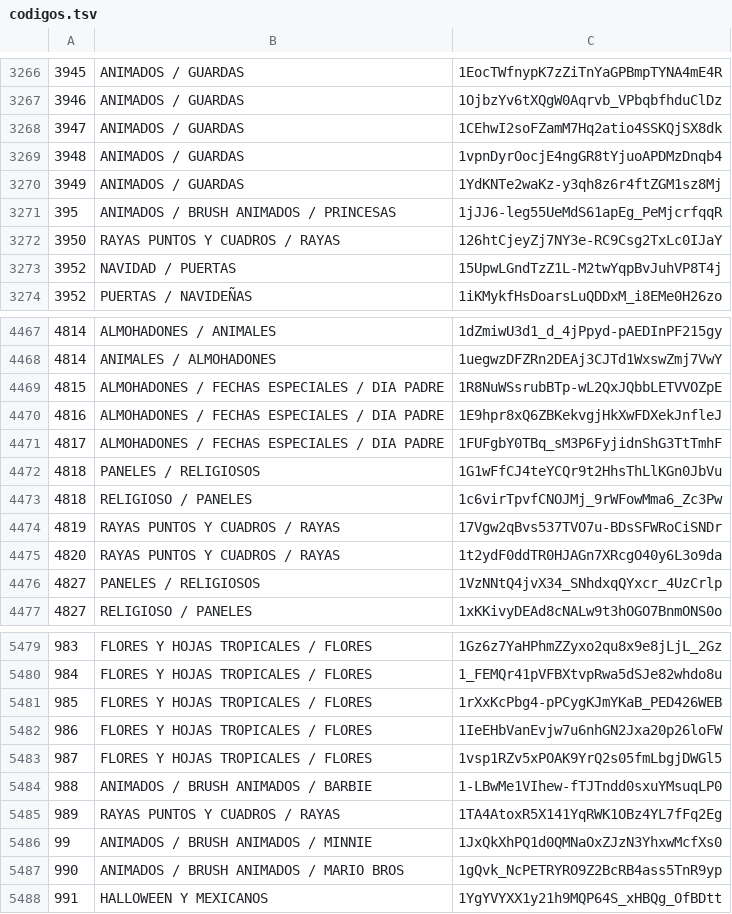
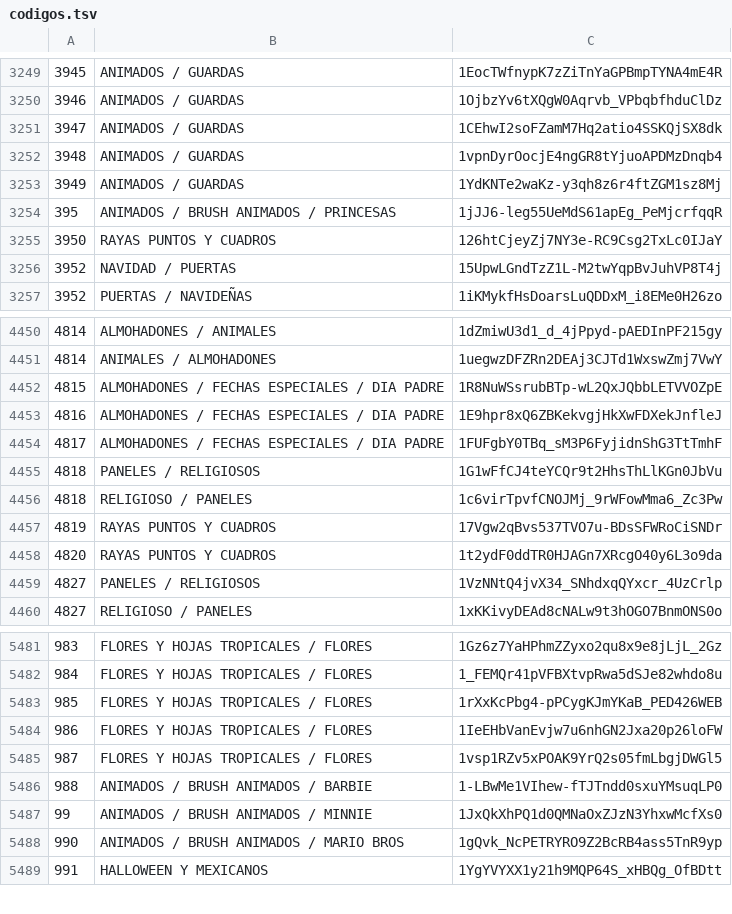
Before and after one commit to dsolismendez23-design/catalogo-sublimacion, a TSV file: datos/codigos.tsv, drawn as a sheet; only a part is shown, gaps mark what is left out; the diff covers the shown part only.

```diff
--- a/datos/codigos.tsv
+++ b/datos/codigos.tsv
@@ -3271,3 +3254,3 @@
 395	ANIMADOS / BRUSH ANIMADOS / PRINCESAS	1jJJ6-leg55UeMdS61apEg_PeMjcrfqqR
-3950	RAYAS PUNTOS Y CUADROS / RAYAS	126htCjeyZj7NY3e-RC9Csg2TxLc0IJaY
+3950	RAYAS PUNTOS Y CUADROS	126htCjeyZj7NY3e-RC9Csg2TxLc0IJaY
 3952	NAVIDAD / PUERTAS	15UpwLGndTzZ1L-M2twYqpBvJuhVP8T4j
@@ -4473,4 +4456,4 @@
 4818	RELIGIOSO / PANELES	1c6virTpvfCNOJMj_9rWFowMma6_Zc3Pw
-4819	RAYAS PUNTOS Y CUADROS / RAYAS	17Vgw2qBvs537TVO7u-BDsSFWRoCiSNDr
-4820	RAYAS PUNTOS Y CUADROS / RAYAS	1t2ydF0ddTR0HJAGn7XRcgO40y6L3o9da
+4819	RAYAS PUNTOS Y CUADROS	17Vgw2qBvs537TVO7u-BDsSFWRoCiSNDr
+4820	RAYAS PUNTOS Y CUADROS	1t2ydF0ddTR0HJAGn7XRcgO40y6L3o9da
 4827	PANELES / RELIGIOSOS	1VzNNtQ4jvX34_SNhdxqQYxcr_4UzCrlp
@@ -5484,3 +5486,2 @@
 988	ANIMADOS / BRUSH ANIMADOS / BARBIE	1-LBwMe1VIhew-fTJTndd0sxuYMsuqLP0
-989	RAYAS PUNTOS Y CUADROS / RAYAS	1TA4AtoxR5X141YqRWK1OBz4YL7fFq2Eg
 99	ANIMADOS / BRUSH ANIMADOS / MINNIE	1JxQkXhPQ1d0QMNaOxZJzN3YhxwMcfXs0
```
Also changed, not shown: 20 added rows and 18 removed rows elsewhere in this file.
